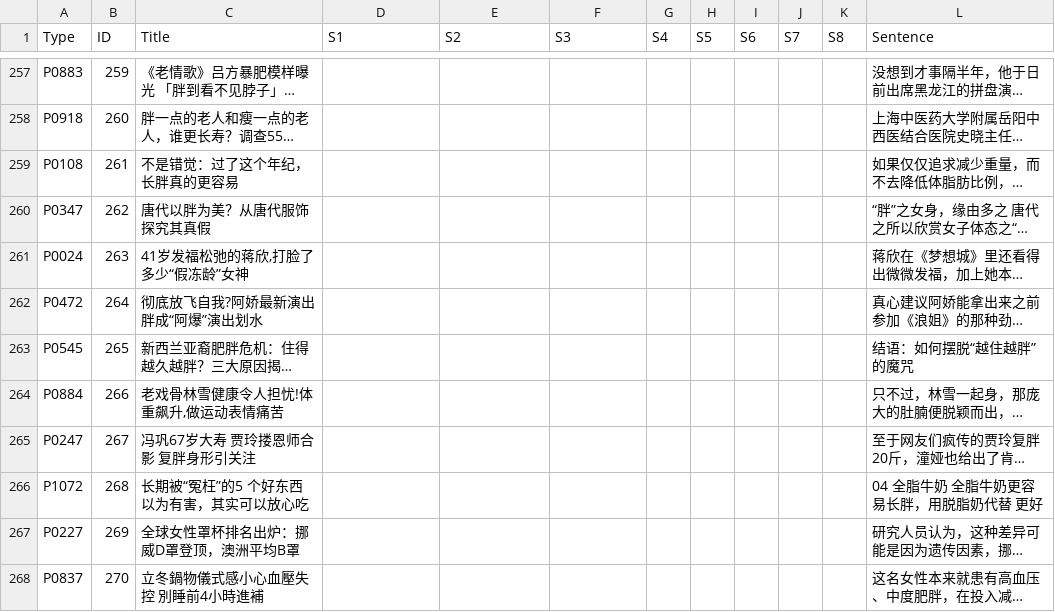
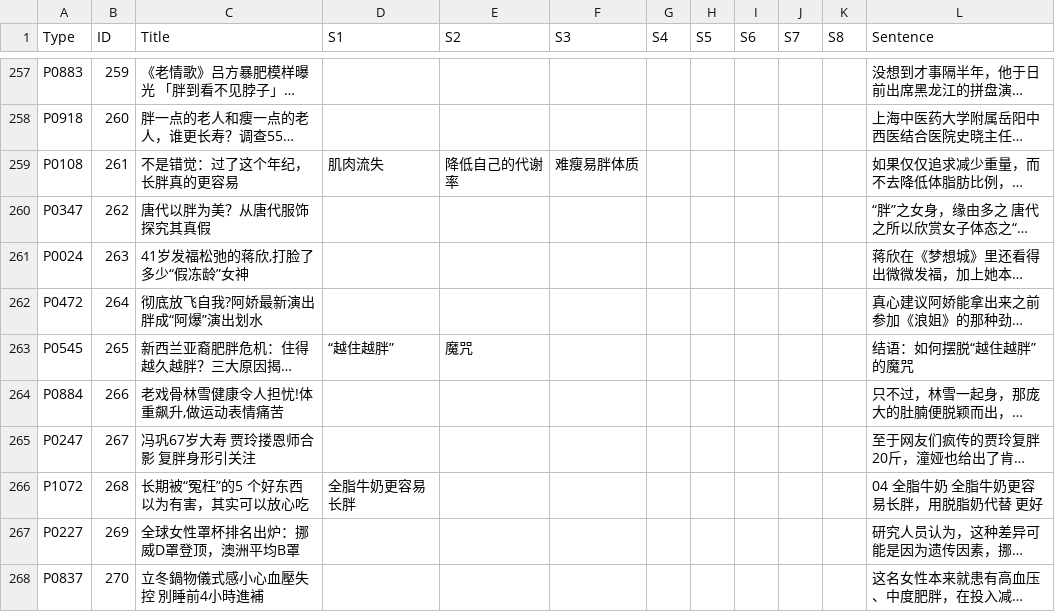
Before and after one commit to Yixi-Yeeshe/obesity-causes-coding, a CSV file: obesity causes.csv, drawn as a sheet; only a part is shown, gaps mark what is left out; long unchanged cells end in …; the diff covers the shown part only; the diff names each change by its address in the sheet, - before the commit and + after, or states it on an @@ line.

Commit message:
Add files via upload

```diff
--- a/obesity causes.csv
+++ b/obesity causes.csv
-D259 (S1): (empty)
+D259 (S1): 肌肉流失
-E259 (S2): (empty)
+E259 (S2): 降低自己的代谢率
-F259 (S3): (empty)
+F259 (S3): 难瘦易胖体质
-D263 (S1): (empty)
+D263 (S1): “越住越胖”
-E263 (S2): (empty)
+E263 (S2): 魔咒
-D266 (S1): (empty)
+D266 (S1): 全脂牛奶更容易长胖
```
Also changed, not shown: 51 edited cells elsewhere in this file.
